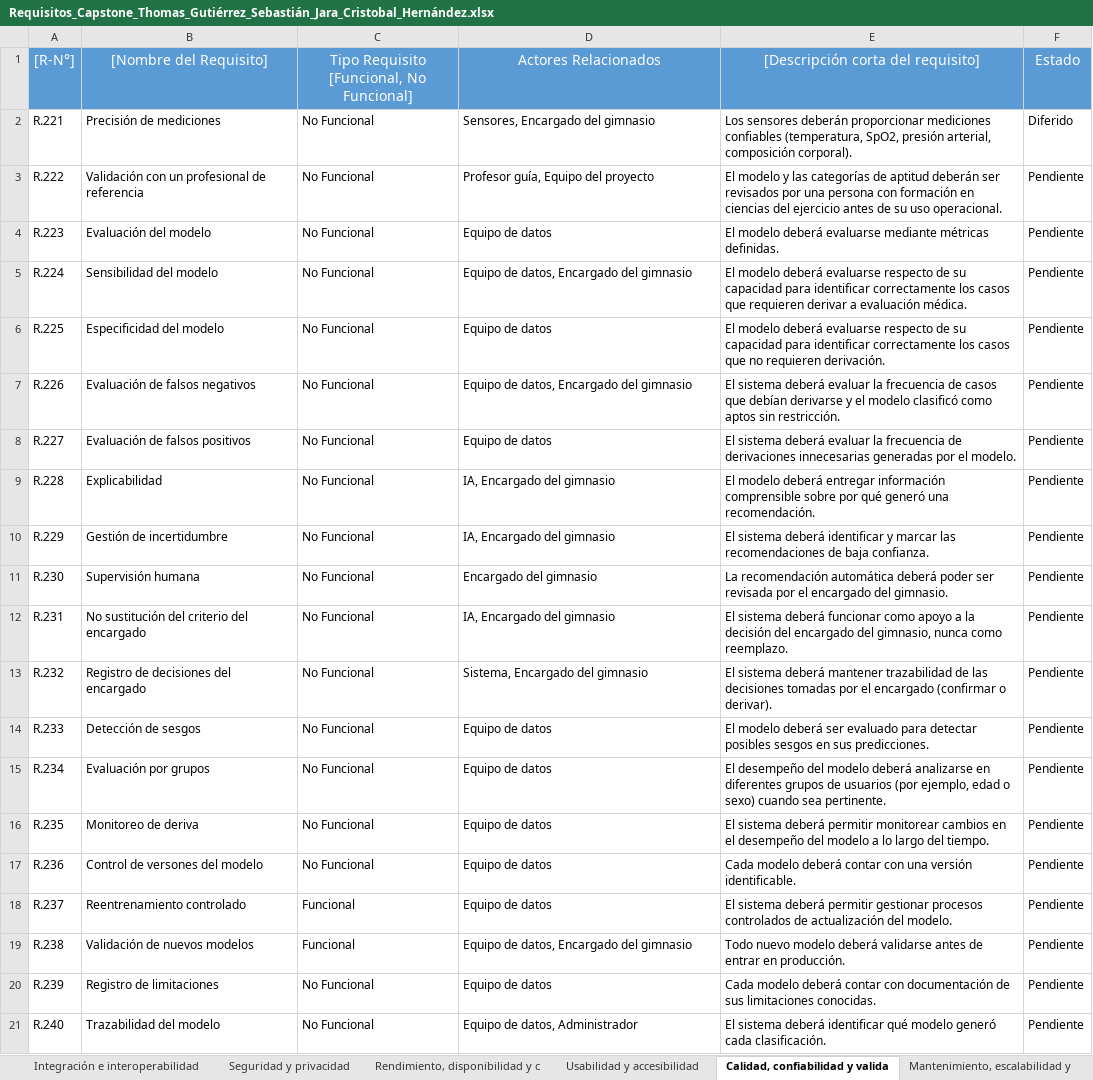
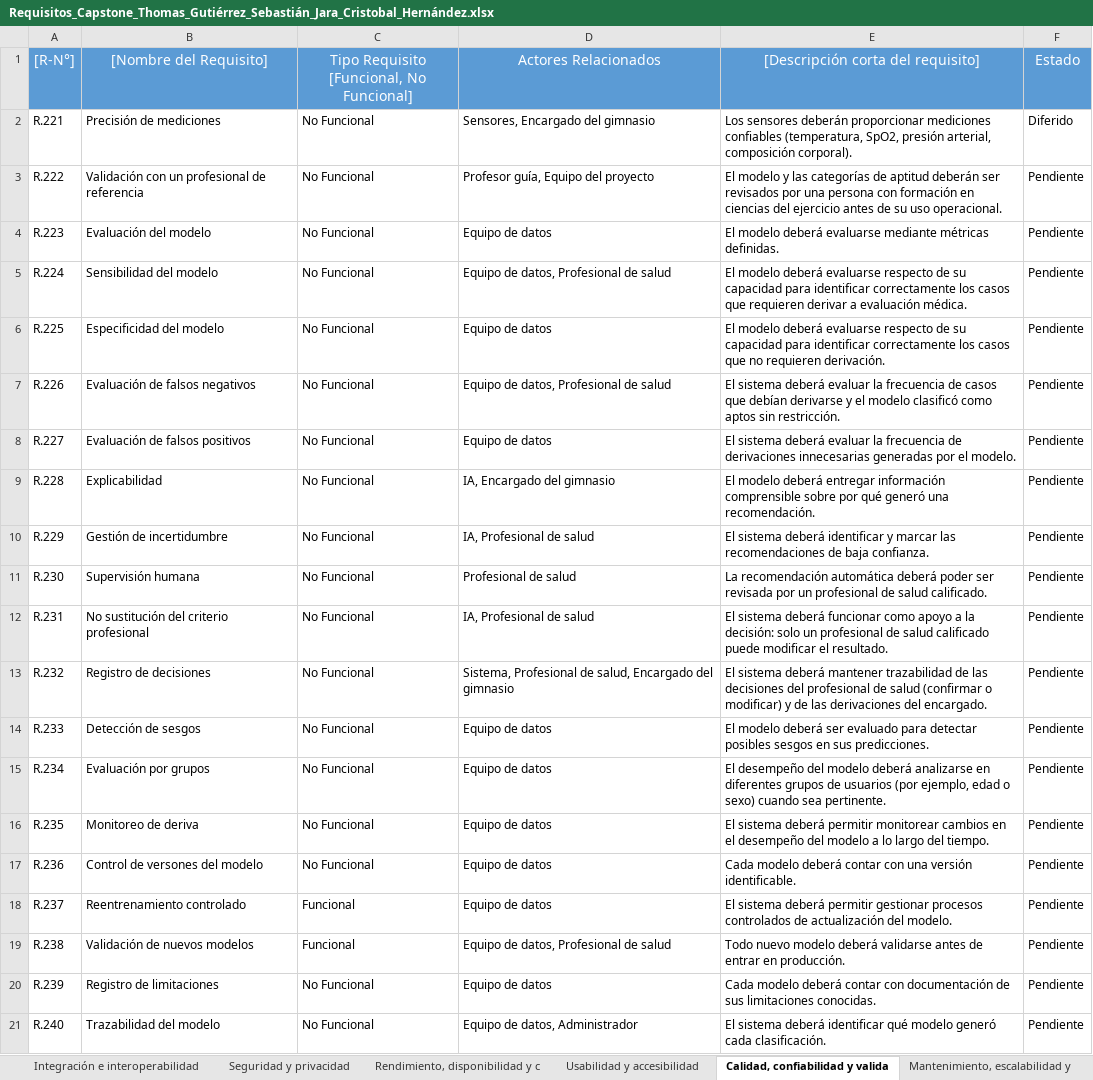
Before and after one commit to Sjarac/Proyecto_Totem_Triage, an Excel workbook: Fase 2/Evidencias Proyecto/Evidencias de documentación/Requisitos/Requisitos_Capstone_Thomas_Gutiérrez_Sebastián_Jara_Cristobal_Hernández.xlsx, sheet Calidad, confiabilidad y valida, drawn as a sheet; values as stored, in another font and other column widths than the file's, no borders; the diff names each change by its address in the sheet, - before the commit and + after, or states it on an @@ line.

Commit message:
Se actualizan Visión del producto y requisitos
Solo un profesional de salud calificado puede confirmar o modificar el resultado del análisis. El encargado del gimnasio solo ve los resultados y deriva emergencias a atención médica.

Requisitos:
- R.104, R.105, R.119, R.230 y R.231: la revisión y la modificación del resultado quedan a cargo del profesional de salud.
- R.106 y R.138: el encargado deriva emergencias y esas derivaciones quedan registradas.
- R.172: el control de acceso por rol aplica esta regla.
- R.134 y R.232: se registran las modificaciones con su motivo y las derivaciones.
- Se agrega "Profesional de salud" como actor donde corresponde.

Visión del Producto:
- "Objetivos y métricas" refleja que el encargado ve resultados y deriva emergencias, sin confirmarlos.
- Edición de formato, métricas quedan en líneas separadas en vez de una línea junta.

```diff
--- a/Fase 2/Evidencias Proyecto/Evidencias de documentación/Requisitos/Requisitos_Capstone_Thomas_Gutiérrez_Sebastián_Jara_Cristobal_Hernández.xlsx (sheet Calidad, confiabilidad y valida)
+++ b/Fase 2/Evidencias Proyecto/Evidencias de documentación/Requisitos/Requisitos_Capstone_Thomas_Gutiérrez_Sebastián_Jara_Cristobal_Hernández.xlsx (sheet Calidad, confiabilidad y valida)
-D5: Equipo de datos, Encargado del gimnasio
+D5: Equipo de datos, Profesional de salud
-D7: Equipo de datos, Encargado del gimnasio
+D7: Equipo de datos, Profesional de salud
-D10: IA, Encargado del gimnasio
+D10: IA, Profesional de salud
-D11: Encargado del gimnasio
+D11: Profesional de salud
-E11: …revisada por el encargado del gimnasio.
+E11: …revisada por un profesional de salud calificado.
-B12: No sustitución del criterio del encargado
+B12: No sustitución del criterio profesional
-D12: IA, Encargado del gimnasio
+D12: IA, Profesional de salud
-E12: …a la decisión del encargado del gimnasio, nunca como reemplazo.
+E12: …a la decisión: solo un profesional de salud calificado puede modificar el resultado.
-B13: Registro de decisiones del encargado
+B13: Registro de decisiones
-D13: Sistema, Encargado del gimnasio
+D13: Sistema, Profesional de salud, Encargado del gimnasio
-E13: …las decisiones tomadas por el encargado (confirmar o derivar).
+E13: …las decisiones del profesional de salud (confirmar o modificar) y de las derivaciones del encargado.
-D19: Equipo de datos, Encargado del gimnasio
+D19: Equipo de datos, Profesional de salud
```
Also changed, not shown: sheet IA y recomendación de aptitud, sheet Gestión del encargado, sheet Seguridad y privacidad, sheet Mediciones biomédicas, 1 other file.
